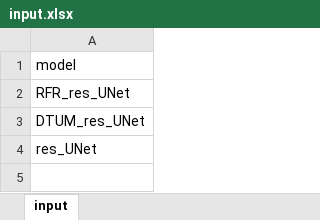
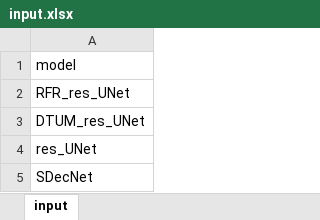
Before and after one commit to greekinRoma/STD2Net, an Excel workbook: input.xlsx, sheet input, drawn as a sheet; values as stored, in another font and other column widths than the file's, no borders; the diff names each change by its address in the sheet, - before the commit and + after, or states it on an @@ line.

```diff
--- a/input.xlsx (sheet input)
+++ b/input.xlsx (sheet input)
+row 5: SDecNet
```
Also changed, not shown: save.xlsx, 4 other files.
